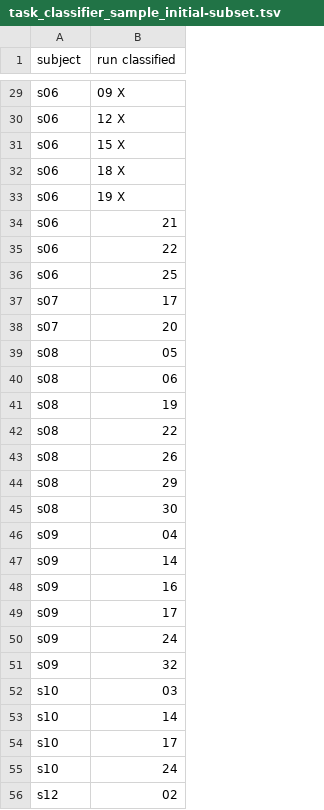
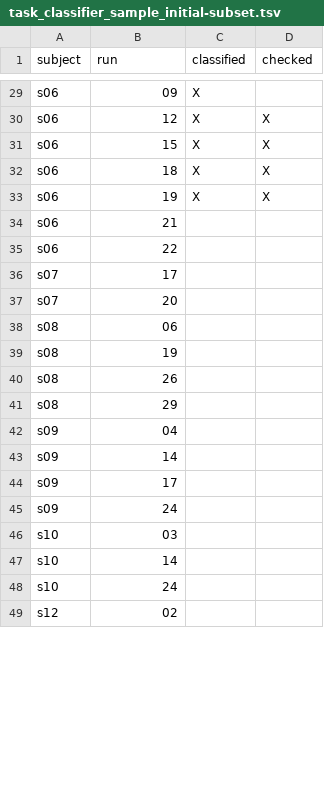
Before and after one commit to DiedrichsenLab/Functional_Fusion, a TSV file: preprocessing/design_files/task_classifier_sample_initial-subset.tsv, drawn as a sheet; only a part is shown, gaps mark what is left out; removed rows and columns are numbered as before the commit, all else as after; the diff covers the shown part only; the diff names each change by its address in the sheet, - before the commit and + after, or states it on an @@ line.

```diff
--- a/preprocessing/design_files/task_classifier_sample_initial-subset.tsv
+++ b/preprocessing/design_files/task_classifier_sample_initial-subset.tsv
+column C (classified), rows 29-33: all X
+column D (checked), rows 30-33: all X
-B1: run classified
+B1: run
-B29 (run): 09 X
+B29 (run): 09
-B30 (run): 12 X
+B30 (run): 12
-B31 (run): 15 X
+B31 (run): 15
-B32 (run): 18 X
+B32 (run): 18
-B33 (run): 19 X
+B33 (run): 19
-row 36: s06 | 25
-row 39: s08 | 05
-row 42: s08 | 22
-row 45: s08 | 30
-row 48: s09 | 16
-row 51: s09 | 32
-row 54: s10 | 17
```
Also changed, not shown: 39 removed rows and 26 edited cells elsewhere in this file.
